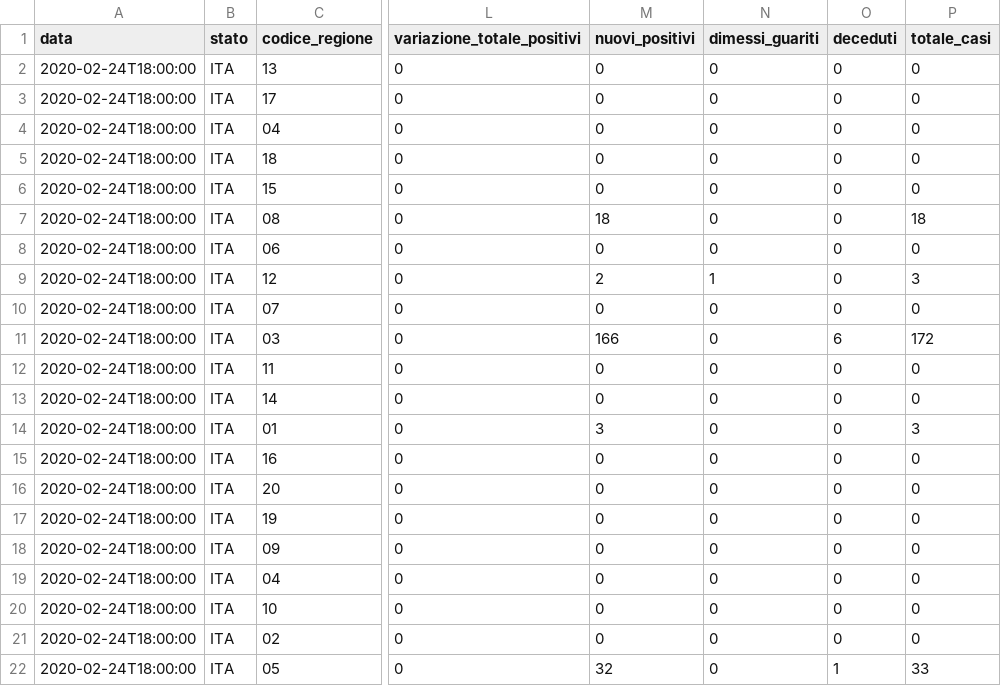
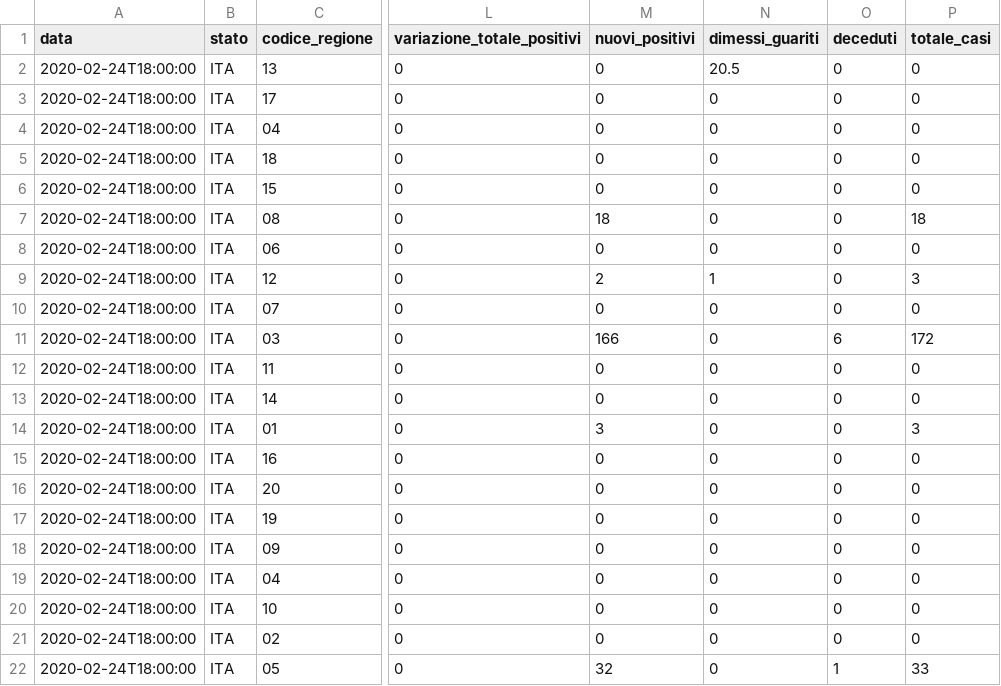
Before and after one commit to safa478/ts, a CSV file: vs.csv, drawn as a sheet; only a part is shown, gaps mark what is left out; the diff names each change by its address in the sheet, - before the commit and + after, or states it on an @@ line.

Commit message:
Update vs.csv

```diff
--- a/vs.csv
+++ b/vs.csv
-N2 (dimessi_guariti): 0
+N2 (dimessi_guariti): 20.5
```
